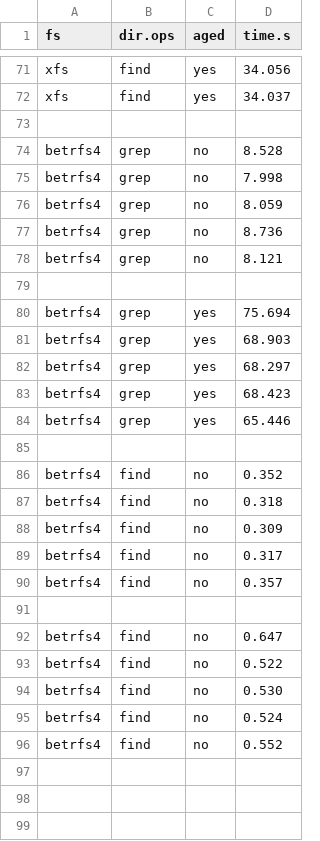
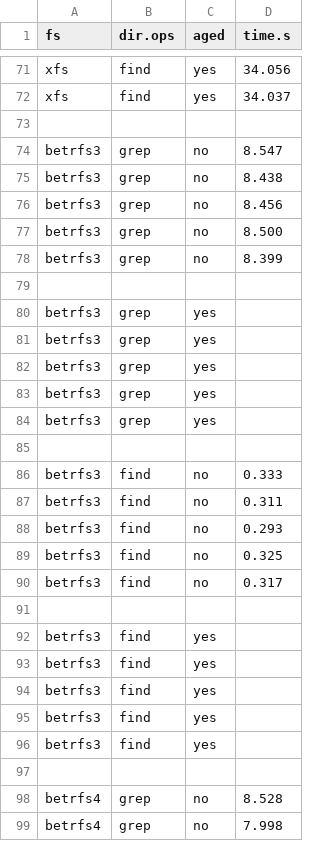
Before and after one commit to zhanyang/dissertation, a CSV file: data/raw/grep_find_aged.csv, drawn as a sheet; only a part is shown, gaps mark what is left out; the shorter side is filled out with more unchanged rows.

Commit message:
B3 grep find un-aged

```diff
--- a/data/raw/grep_find_aged.csv
+++ b/data/raw/grep_find_aged.csv
@@ -73,2 +73,26 @@ xfs, find, yes, 34.037
 
+betrfs3, grep, no, 8.547
+betrfs3, grep, no, 8.438
+betrfs3, grep, no, 8.456
+betrfs3, grep, no, 8.500
+betrfs3, grep, no, 8.399
+
+betrfs3, grep, yes,
+betrfs3, grep, yes,
+betrfs3, grep, yes,
+betrfs3, grep, yes,
+betrfs3, grep, yes,
+
+betrfs3, find, no, 0.333
+betrfs3, find, no, 0.311
+betrfs3, find, no, 0.293
+betrfs3, find, no, 0.325
+betrfs3, find, no, 0.317
+
+betrfs3, find, yes,
+betrfs3, find, yes,
+betrfs3, find, yes,
+betrfs3, find, yes,
+betrfs3, find, yes,
+
 betrfs4, grep, no, 8.528
```
